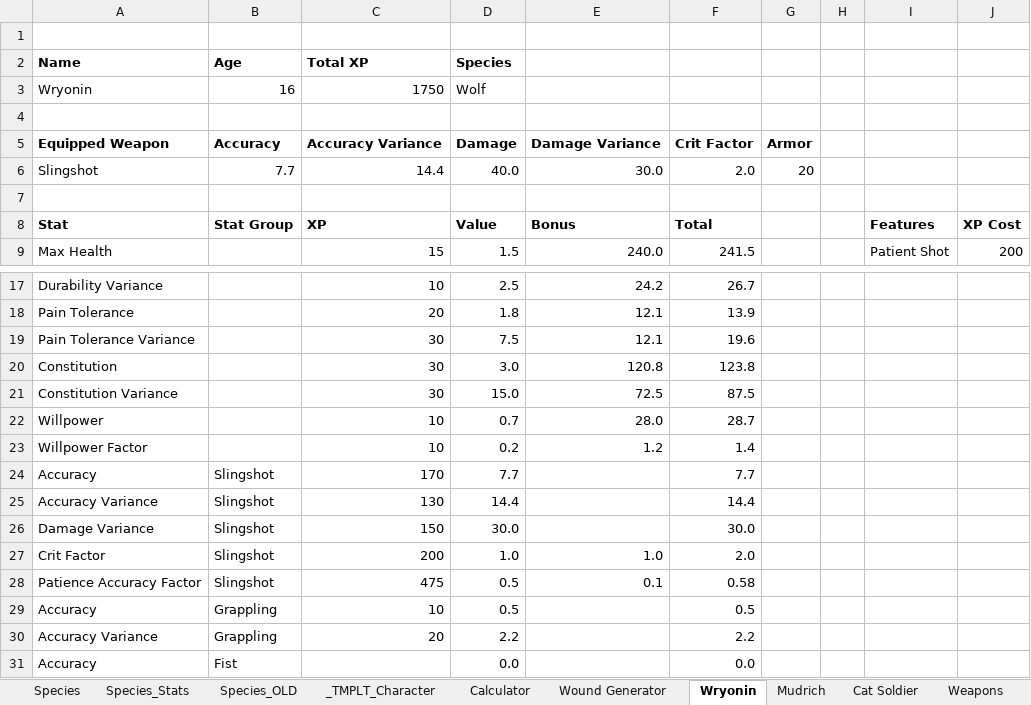
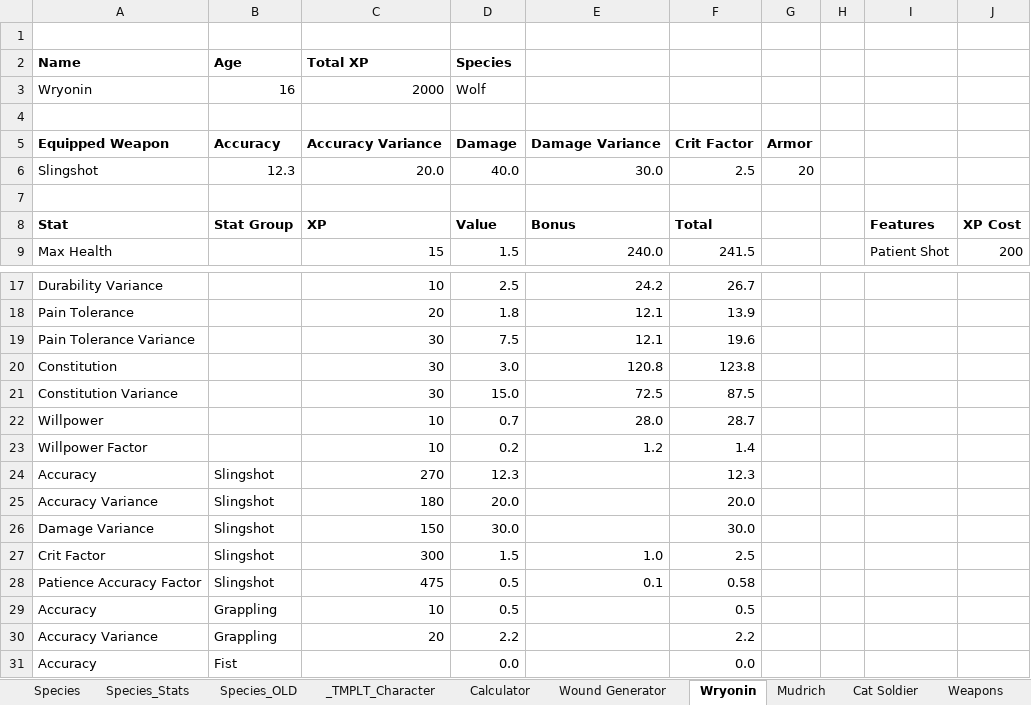
Before and after one commit to shieldgenerator7/AgranariTTRPG, an Excel workbook: Agranari TTRPG.xlsm, sheet Wryonin, drawn as a sheet; only a part is shown, gaps mark what is left out; values as stored, in another font and other column widths than the file's, no borders; conditional formats not drawn; the diff names each change by its address in the sheet, - before the commit and + after, or states it on an @@ line.

Commit message:
Level up Wryonin, Mudrich

```diff
--- a/Agranari TTRPG.xlsm (sheet Wryonin)
+++ b/Agranari TTRPG.xlsm (sheet Wryonin)
-C3 (Total XP): 1750
+C3 (Total XP): 2000
-B6 (Age): 7.7
+B6 (Age): 12.3
-C6 (Total XP): 14.4
+C6 (Total XP): 20.0
-F6: 2.0
+F6: 2.5
-C24 (Total XP): 170
+C24 (Total XP): 270
-D24 (Species): 7.7
+D24 (Species): 12.3
-F24: 7.7
+F24: 12.3
-C25 (Total XP): 130
+C25 (Total XP): 180
-D25 (Species): 14.4
+D25 (Species): 20.0
-F25: 14.4
+F25: 20.0
-C27 (Total XP): 200
+C27 (Total XP): 300
-D27 (Species): 1.0
+D27 (Species): 1.5
-F27: 2.0
+F27: 2.5
```
Also changed, not shown: sheet Calculator, sheet Wound Generator, sheet Mudrich, sheet STAT COSTS, hidden cells.
